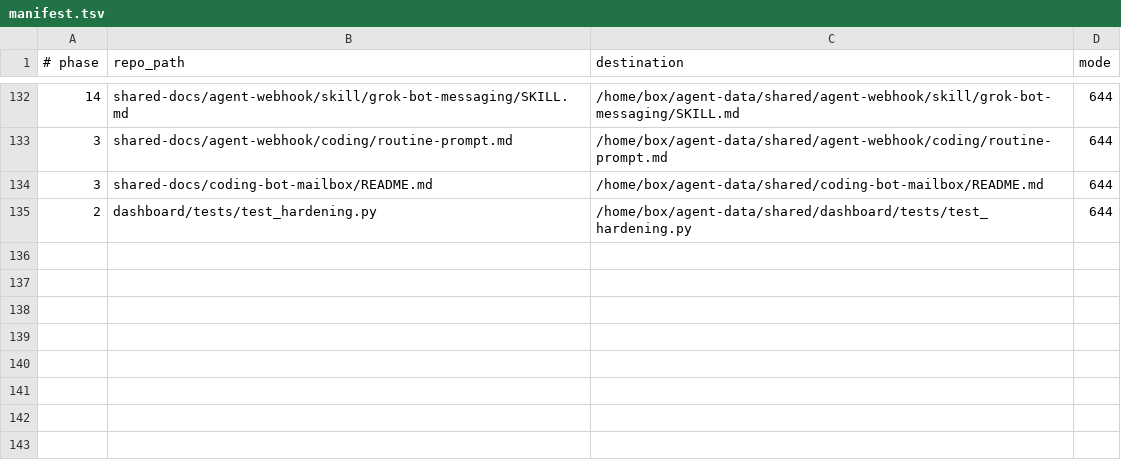
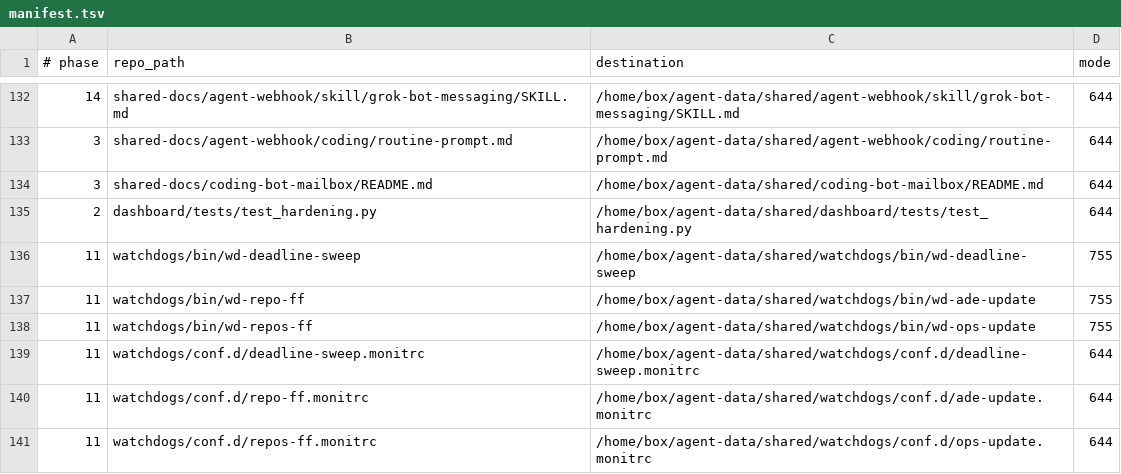
Before and after one commit to djbclark/bot-briefs, a TSV file: config/manifest.tsv, drawn as a sheet; only a part is shown, gaps mark what is left out; the diff names each change by its address in the sheet, - before the commit and + after, or states it on an @@ line.

Commit message:
Weekly update 2026-11-06: acp-run agents/hardening; generic repo-ff keepers

```diff
--- a/config/manifest.tsv
+++ b/config/manifest.tsv
+row 136: 11 | watchdogs/bin/wd-deadline-sweep | /home/box/agent-data/shared/watchdogs/bin/wd-deadline-sweep | 755
+row 137: 11 | watchdogs/bin/wd-repo-ff | /home/box/agent-data/shared/watchdogs/bin/wd-ade-update | 755
+row 138: 11 | watchdogs/bin/wd-repos-ff | /home/box/agent-data/shared/watchdogs/bin/wd-ops-update | 755
+row 139: 11 | watchdogs/conf.d/deadline-sweep.monitrc | /home/box/agent-data/shared/watchdogs/conf.d/deadline-sweep.monitrc | 644
+row 140: 11 | watchdogs/conf.d/repo-ff.monitrc | /home/box/agent-data/shared/watchdogs/conf.d/ade-update.monitrc | 644
+row 141: 11 | watchdogs/conf.d/repos-ff.monitrc | /home/box/agent-data/shared/watchdogs/conf.d/ops-update.monitrc | 644
```
Also changed, not shown: 7 other files.
